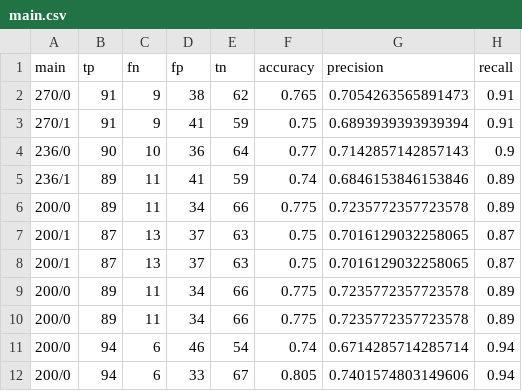
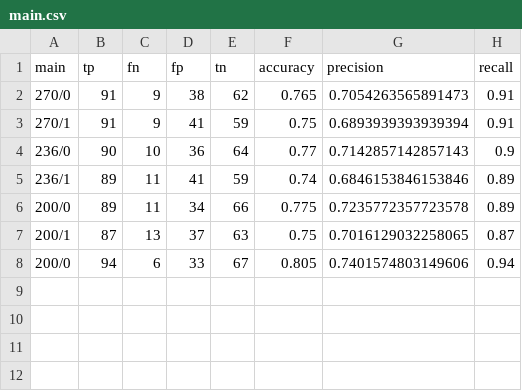
Before and after one commit to didgmlcks99/Random_Forest_Classifier, a CSV file: analysis/main/main.csv, drawn as a sheet.

Commit message:
edit main.csv

```diff
--- a/analysis/main/main.csv
+++ b/analysis/main/main.csv
@@ -7,6 +7,2 @@ main,tp,fn,fp,tn,accuracy,precision,recall
 200/1,87,13,37,63,0.75,0.7016129032258065,0.87
-200/1,87,13,37,63,0.75,0.7016129032258065,0.87
-200/0,89,11,34,66,0.775,0.7235772357723578,0.89
-200/0,89,11,34,66,0.775,0.7235772357723578,0.89
-200/0,94,6,46,54,0.74,0.6714285714285714,0.94
 200/0,94,6,33,67,0.805,0.7401574803149606,0.94
```
